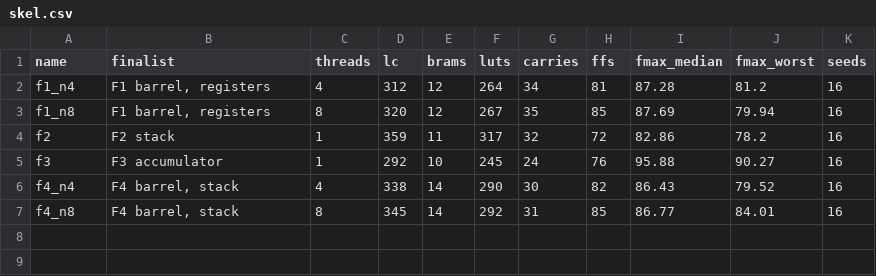
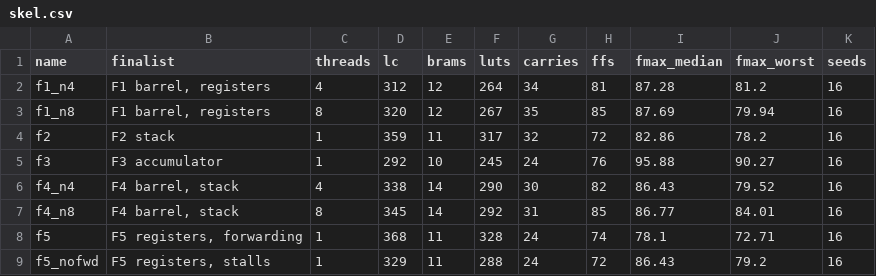
Before and after one commit to syaffers/sloputron-1, a CSV file: skel/skel.csv, drawn as a sheet.

```diff
--- a/skel/skel.csv
+++ b/skel/skel.csv
@@ -7 +7,3 @@ f4_n4,"F4 barrel, stack",4,338,14,290,30,82,86.43,79.52,16
 f4_n8,"F4 barrel, stack",8,345,14,292,31,85,86.77,84.01,16
+f5,"F5 registers, forwarding",1,368,11,328,24,74,78.1,72.71,16
+f5_nofwd,"F5 registers, stalls",1,329,11,288,24,72,86.43,79.2,16
```
Also changed, not shown: 12 other files.
